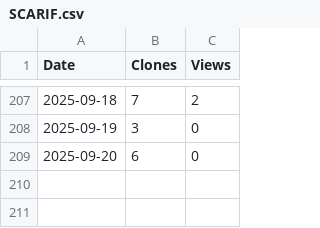
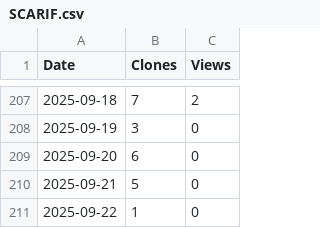
Before and after one commit to arc-research-lab/SCARIF, a CSV file: assets/SCARIF.csv, drawn as a sheet; only a part is shown, gaps mark what is left out; the diff names each change by its address in the sheet, - before the commit and + after, or states it on an @@ line.

```diff
--- a/assets/SCARIF.csv
+++ b/assets/SCARIF.csv
+row 210: 2025-09-21 | 5 | 0
+row 211: 2025-09-22 | 1 | 0
```
Also changed, not shown: 3 other files.
